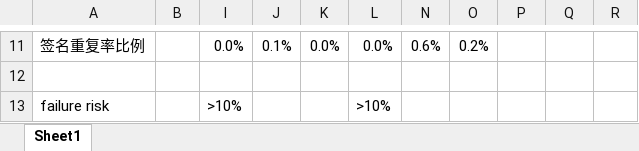
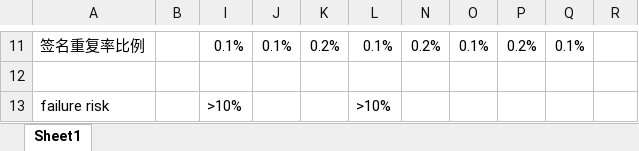
Before and after one commit to hexiang129/signatures, an Excel workbook: wa_threshold.xlsx, sheet Sheet1, drawn as a sheet; only a part is shown, gaps mark what is left out; values as stored, in another font and other column widths than the file's, no borders; the diff covers the shown part only; the diff names each change by its address in the sheet, - before the commit and + after, or states it on an @@ line.

```diff
--- a/wa_threshold.xlsx (sheet Sheet1)
+++ b/wa_threshold.xlsx (sheet Sheet1)
-I11: 0.0%
+I11: 0.1%
-K11: 0.0%
+K11: 0.2%
-L11: 0.0%
+L11: 0.1%
-N11: 0.6%
+N11: 0.2%
-O11: 0.2%
+O11: 0.1%
-P11: (empty)
+P11: 0.2%
-Q11: (empty)
+Q11: 0.1%
```
Also changed, not shown: 1 added row, 1 removed row and 56 edited cells elsewhere in this sheet, hidden cells, 1 other file.
